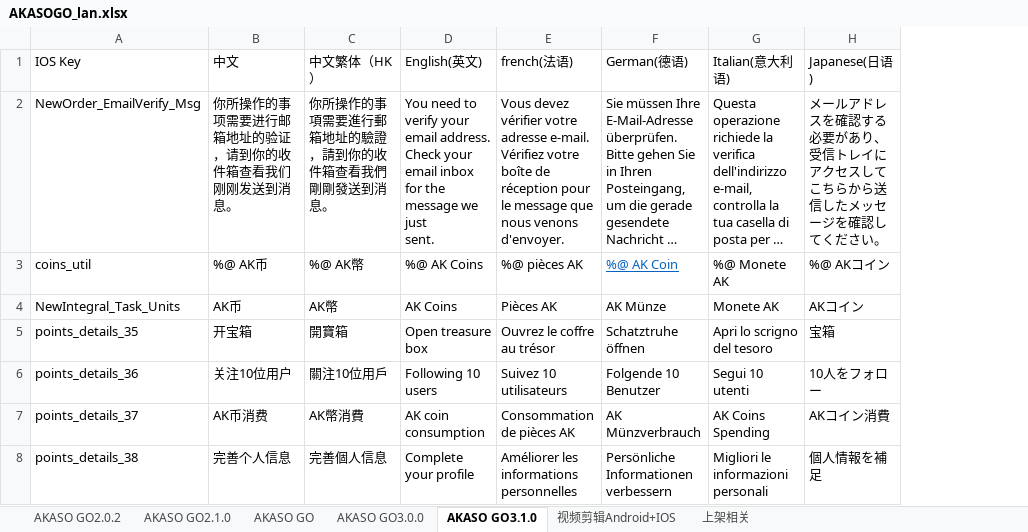
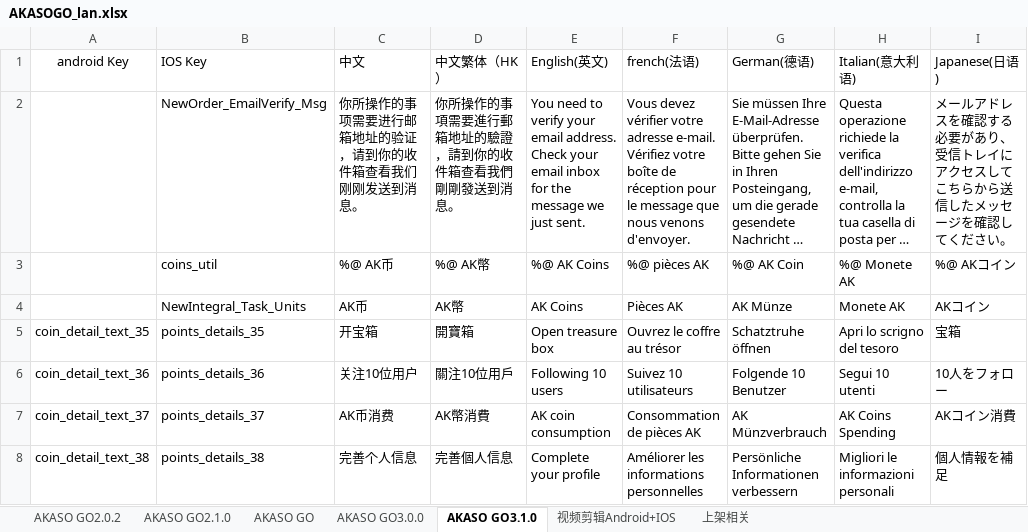
Before and after one commit to keroushe/Localizable-Language, an Excel workbook: iOS/excel2String/AKASOGO_lan.xlsx, sheet AKASO GO3.1.0, drawn as a sheet; only a part is shown; long unchanged cells end in …; values as stored, in another font and other column widths than the file's, no borders; addresses are those after the commit; ↵ is a line break in a cell; the diff covers the shown part only; the diff names each change by its address in the sheet, - before the commit and + after, or states it on an @@ line.

```diff
--- a/iOS/excel2String/AKASOGO_lan.xlsx (sheet AKASO GO3.1.0)
+++ b/iOS/excel2String/AKASOGO_lan.xlsx (sheet AKASO GO3.1.0)
+column A (android Key), rows 5-8: coin_detail_text_35 | coin_detail_text_36 | coin_detail_text_37 | coin_detail_text_38
-E2 (English(英文)): …just ↵ sent.
+E2 (English(英文)): …just sent.
@@ G3 underline: on → off, text colour: #0563C1 → black @@
```
Also changed, not shown: 3 added rows, 37 edited cells and cell formats elsewhere in this sheet, 9 other files.
